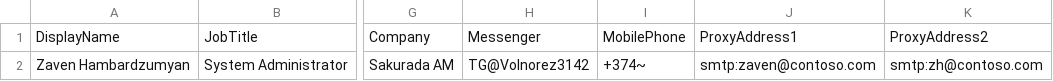
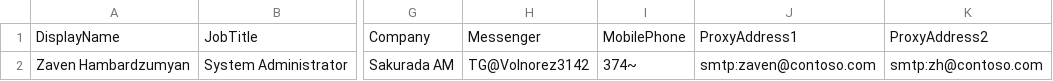
Before and after one commit to Volnorez3142/aduser_organizer, a CSV file: adusers.csv, drawn as a sheet; only a part is shown, gaps mark what is left out; the diff names each change by its address in the sheet, - before the commit and + after, or states it on an @@ line.

Commit message:
Minor fix.

```diff
--- a/adusers.csv
+++ b/adusers.csv
-I2: +374~
+I2: 374~
```
